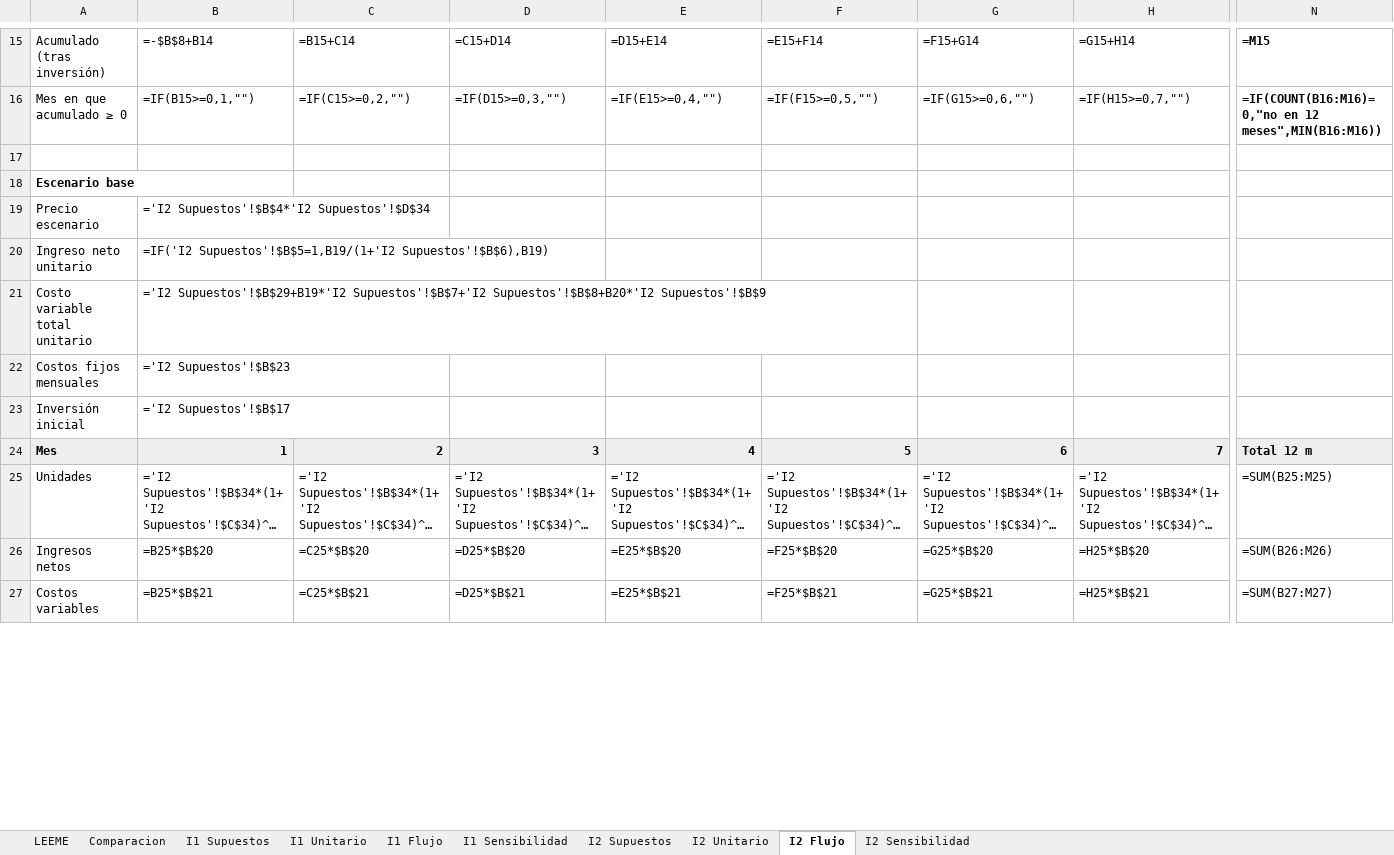
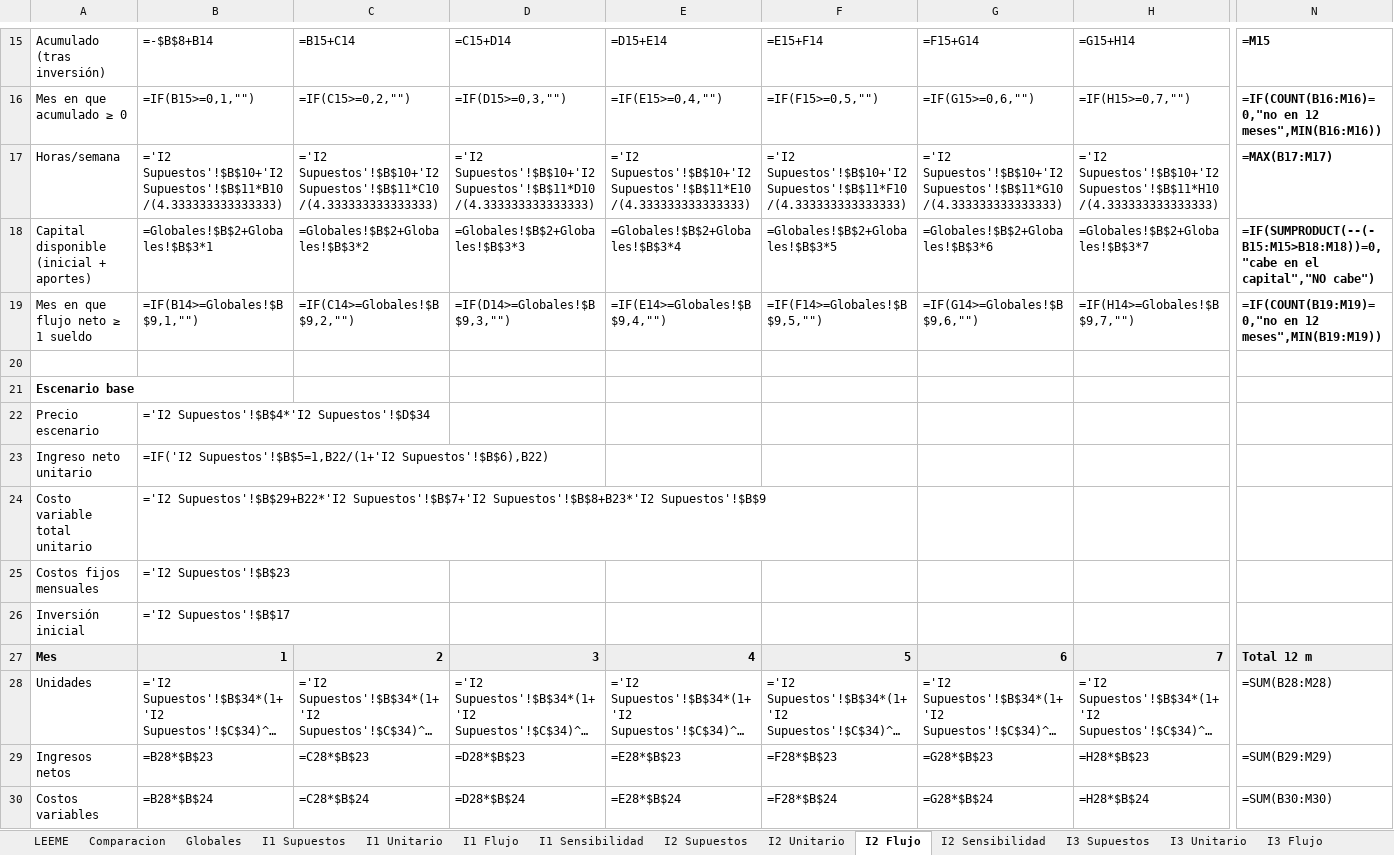
Before and after one commit to Darknow-web/Aplicativo-UPN-Talent-Lab, an Excel workbook: finanzas/modelo.xlsx, sheet I2 Flujo, drawn as a sheet; only a part is shown, gaps mark what is left out; long unchanged cells end in …; values as stored, in another font and other column widths than the file's, no borders; formulas without a stored value are shown as written; addresses are those after the commit; rows hold the shown columns only; the diff covers the shown part only; the diff names each change by its address in the sheet, - before the commit and + after, or states it on an @@ line.

```diff
--- a/finanzas/modelo.xlsx (sheet I2 Flujo)
+++ b/finanzas/modelo.xlsx (sheet I2 Flujo)
+sheet tab: Globales
+sheet tab: I3 Supuestos
+sheet tab: I3 Unitario
+sheet tab: I3 Flujo
+row 17: Horas/semana | ='I2 Supuestos'!$B$10+'I2 Supuestos'!$B$11*B10/(4.333333333333333) | ='I2 Supuestos'!$B$10+'I2 Supuestos'!$B$11*C10/(4.333333333333333) | ='I2 Supuestos'!$B$10+'I2 Supuestos'!$B$11*D10/(4.333333333333333) | ='I2 Supuestos'!$B$10+'I2 Supuestos'!$B$11*E10/(4.333333333333333) | ='I2 Supuestos'!$B$10+'I2 Supuestos'!$B$11*F10/(4.333333333333333) | ='I2 Supuestos'!$B$10+'I2 Supuestos'!$B$11*G10/(4.333333333333333) | ='I2 Supuestos'!$B$10+'I2 Supuestos'!$B$11*H10/(4.333333333333333) | =MAX(B17:M17)
+row 18: Capital disponible (inicial + aportes) | =Globales!$B$2+Globales!$B$3*1 | =Globales!$B$2+Globales!$B$3*2 | =Globales!$B$2+Globales!$B$3*3 | =Globales!$B$2+Globales!$B$3*4 | =Globales!$B$2+Globales!$B$3*5 | =Globales!$B$2+Globales!$B$3*6 | =Globales!$B$2+Globales!$B$3*7 | =IF(SUMPRODUCT(--(-B15:M15>B18:M18))=0,"cabe en el capital","NO cabe")
+row 19: Mes en que flujo neto ≥ 1 sueldo | =IF(B14>=Globales!$B$9,1,"") | =IF(C14>=Globales!$B$9,2,"") | =IF(D14>=Globales!$B$9,3,"") | =IF(E14>=Globales!$B$9,4,"") | =IF(F14>=Globales!$B$9,5,"") | =IF(G14>=Globales!$B$9,6,"") | =IF(H14>=Globales!$B$9,7,"") | =IF(COUNT(B19:M19)=0,"no en 12 meses",MIN(B19:M19))
-B23: =IF('I2 Supuestos'!$B$5=1,B19/(1+'I2 Supuestos'!$B$6),B19)
+B23: =IF('I2 Supuestos'!$B$5=1,B22/(1+'I2 Supuestos'!$B$6),B22)
-B24: ='I2 Supuestos'!$B$29+B19*'I2 Supuestos'!$B$7+'I2 Supuestos'!$B$8+B20*'I2 Supuestos'!$B$9
+B24: ='I2 Supuestos'!$B$29+B22*'I2 Supuestos'!$B$7+'I2 Supuestos'!$B$8+B23*'I2 Supuestos'!$B$9
-N28: =SUM(B25:M25)
+N28: =SUM(B28:M28)
-B29: =B25*$B$20
+B29: =B28*$B$23
-C29: =C25*$B$20
+C29: =C28*$B$23
-D29: =D25*$B$20
+D29: =D28*$B$23
-E29: =E25*$B$20
+E29: =E28*$B$23
-F29: =F25*$B$20
+F29: =F28*$B$23
-G29: =G25*$B$20
+G29: =G28*$B$23
-H29: =H25*$B$20
+H29: =H28*$B$23
-N29: =SUM(B26:M26)
+N29: =SUM(B29:M29)
-B30: =B25*$B$21
+B30: =B28*$B$24
-C30: =C25*$B$21
+C30: =C28*$B$24
-D30: =D25*$B$21
+D30: =D28*$B$24
-E30: =E25*$B$21
+E30: =E28*$B$24
-F30: =F25*$B$21
+F30: =F28*$B$24
-G30: =G25*$B$21
+G30: =G28*$B$24
-H30: =H25*$B$21
+H30: =H28*$B$24
-N30: =SUM(B27:M27)
+N30: =SUM(B30:M30)
```
Also changed, not shown: 6 added rows and 144 edited cells elsewhere in this sheet, sheet I1 Flujo, sheet I1 Supuestos, sheet I2 Supuestos, sheet Comparacion, sheet I1 Unitario, sheet I2 Unitario, 3 more sheets, other sheet tabs, 6 other files.
